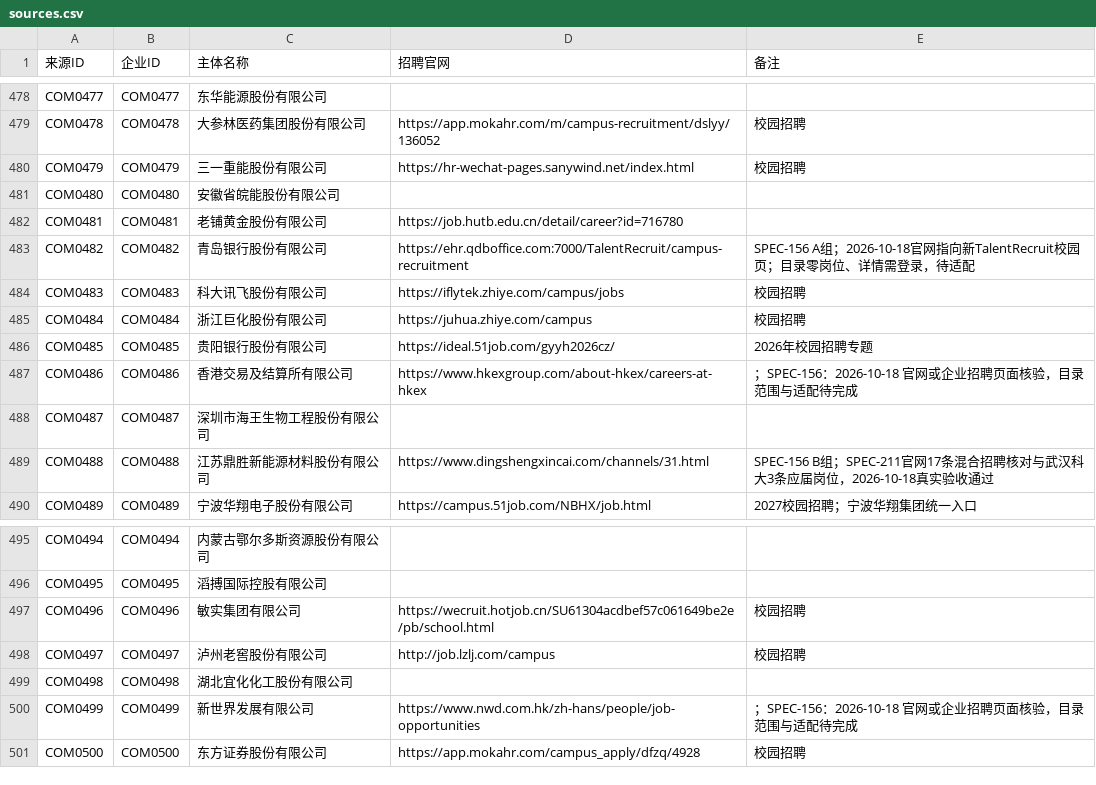
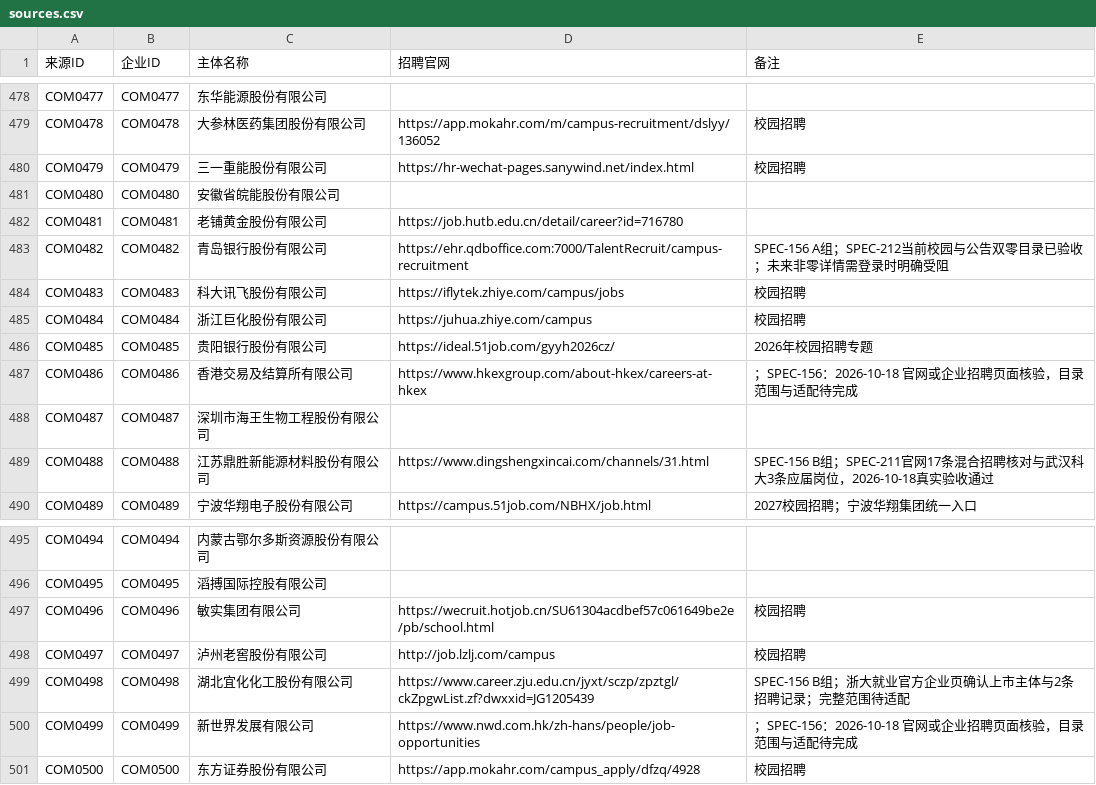
Before and after one commit to MorePeanuts/job-crawler, a CSV file: sites/sources.csv, drawn as a sheet; only a part is shown, gaps mark what is left out.

```diff
--- a/sites/sources.csv
+++ b/sites/sources.csv
@@ -482,3 +482,3 @@ COM0480,COM0480,安徽省皖能股份有限公司,,
 COM0481,COM0481,老铺黄金股份有限公司,https://job.hutb.edu.cn/detail/career?id=716780,
-COM0482,COM0482,青岛银行股份有限公司,https://ehr.qdboffice.com:7000/TalentRecruit/campus-recruitment,SPEC-156 A组；2026-10-18官网指向新TalentRecruit校园页；目录零岗位、详情需登录，待适配
+COM0482,COM0482,青岛银行股份有限公司,https://ehr.qdboffice.com:7000/TalentRecruit/campus-recruitment,SPEC-156 A组；SPEC-212当前校园与公告双零目录已验收；未来非零详情需登录时明确受阻
 COM0483,COM0483,科大讯飞股份有限公司,https://iflytek.zhiye.com/campus/jobs,校园招聘
@@ -498,3 +498,3 @@ COM0496,COM0496,敏实集团有限公司,https://wecruit.hotjob.cn/SU61304acdbef
 COM0497,COM0497,泸州老窖股份有限公司,http://job.lzlj.com/campus,校园招聘
-COM0498,COM0498,湖北宜化化工股份有限公司,,
+COM0498,COM0498,湖北宜化化工股份有限公司,https://www.career.zju.edu.cn/jyxt/sczp/zpztgl/ckZpgwList.zf?dwxxid=JG1205439,SPEC-156 B组；浙大就业官方企业页确认上市主体与2条招聘记录；完整范围待适配
 COM0499,COM0499,新世界发展有限公司,https://www.nwd.com.hk/zh-hans/people/job-opportunities,；SPEC-156：2026-10-18 官网或企业招聘页面核验，目录范围与适配待完成
```
Also changed, not shown: 4 other files.
